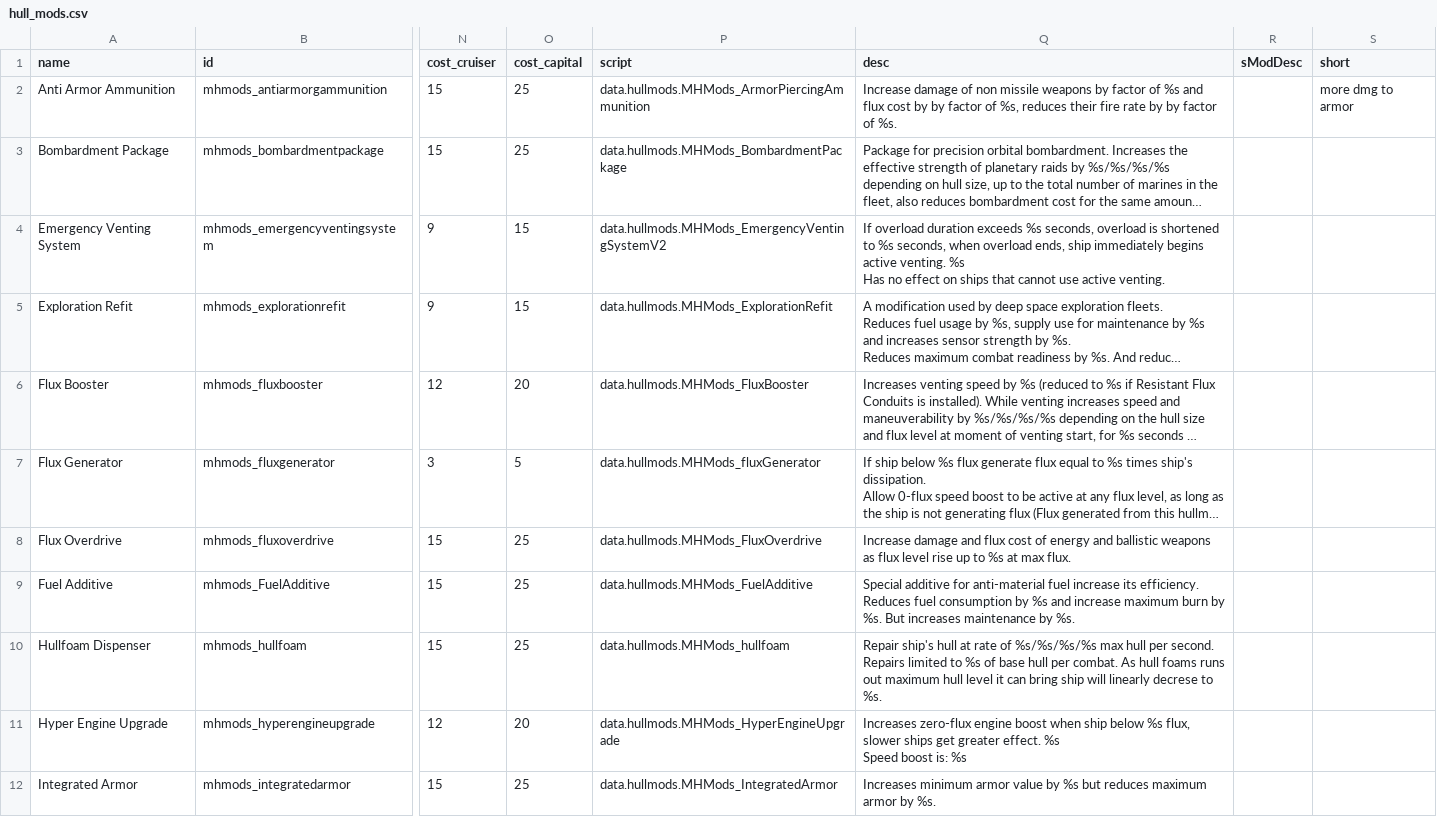
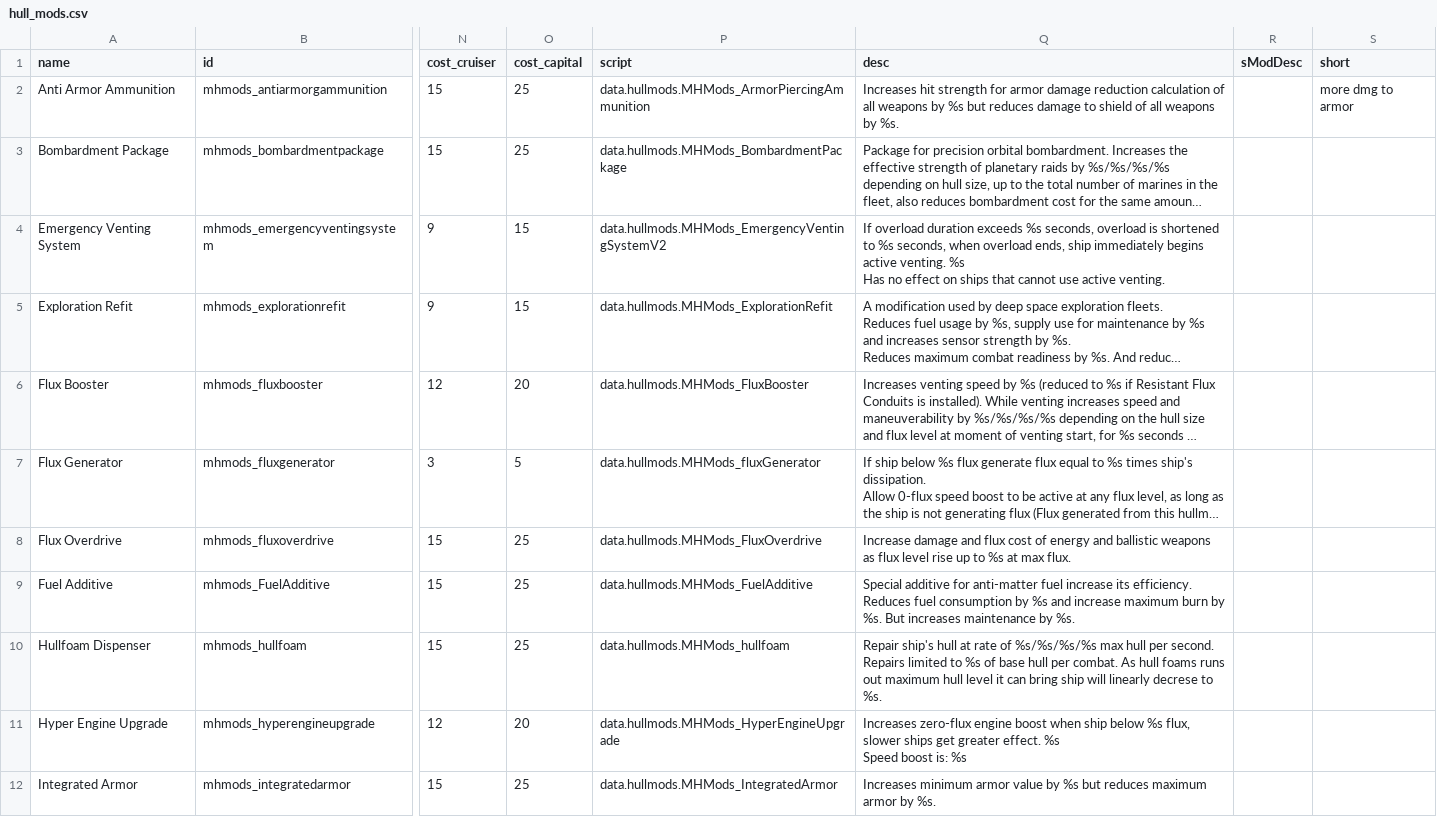
Before and after one commit to nissa-seru/More-Hullmods, a CSV file: data/hullmods/hull_mods.csv, drawn as a sheet; only a part is shown, gaps mark what is left out; long unchanged cells end in …; the diff names each change by its address in the sheet, - before the commit and + after, or states it on an @@ line.

```diff
--- a/data/hullmods/hull_mods.csv
+++ b/data/hullmods/hull_mods.csv
-Q2 (desc): Increase damage of non missile weapons by factor of %s and flux cost by by factor of %s, reduces their fire rate by by factor of %s.
+Q2 (desc): Increases hit strength for armor damage reduction calculation of all weapons by %s but reduces damage to shield of all weapons by %s.
-Q9 (desc): …additive for anti-material fuel increase…
+Q9 (desc): …additive for anti-matter fuel increase…
```
Also changed, not shown: 6 other files.
